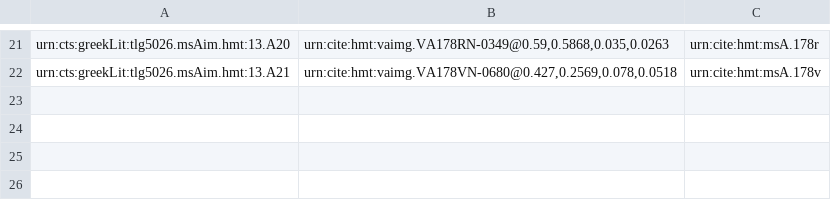
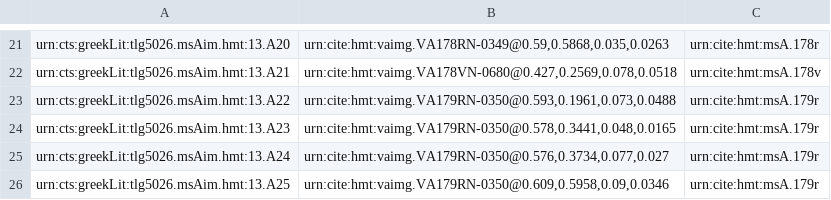
Before and after one commit to hmteditors/gustavus, a CSV file: collections/venA-intermarginal.csv, drawn as a sheet; only a part is shown, gaps mark what is left out; the diff names each change by its address in the sheet, - before the commit and + after, or states it on an @@ line.

Commit message:
Update venA-intermarginal.csv

```diff
--- a/collections/venA-intermarginal.csv
+++ b/collections/venA-intermarginal.csv
+row 23: urn:cts:greekLit:tlg5026.msAim.hmt:13.A22 | urn:cite:hmt:vaimg.VA179RN-0350@0.593,0.1961,0.073,0.0488 | urn:cite:hmt:msA.179r
+row 24: urn:cts:greekLit:tlg5026.msAim.hmt:13.A23 | urn:cite:hmt:vaimg.VA179RN-0350@0.578,0.3441,0.048,0.0165 | urn:cite:hmt:msA.179r
+row 25: urn:cts:greekLit:tlg5026.msAim.hmt:13.A24 | urn:cite:hmt:vaimg.VA179RN-0350@0.576,0.3734,0.077,0.027 | urn:cite:hmt:msA.179r
+row 26: urn:cts:greekLit:tlg5026.msAim.hmt:13.A25 | urn:cite:hmt:vaimg.VA179RN-0350@0.609,0.5958,0.09,0.0346 | urn:cite:hmt:msA.179r
```
